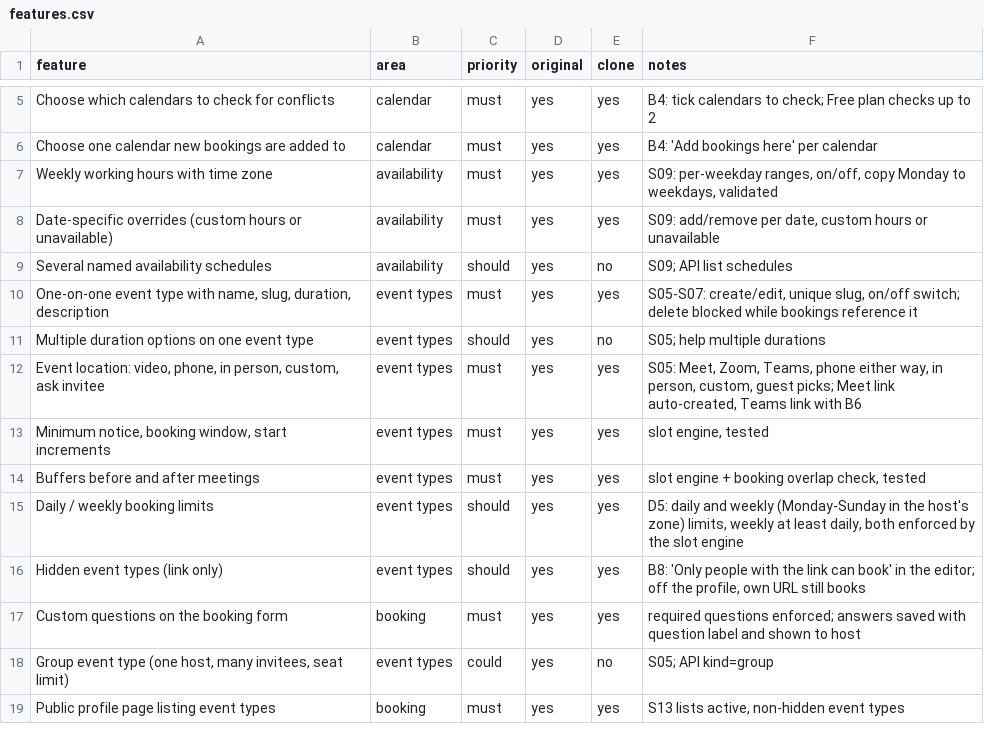
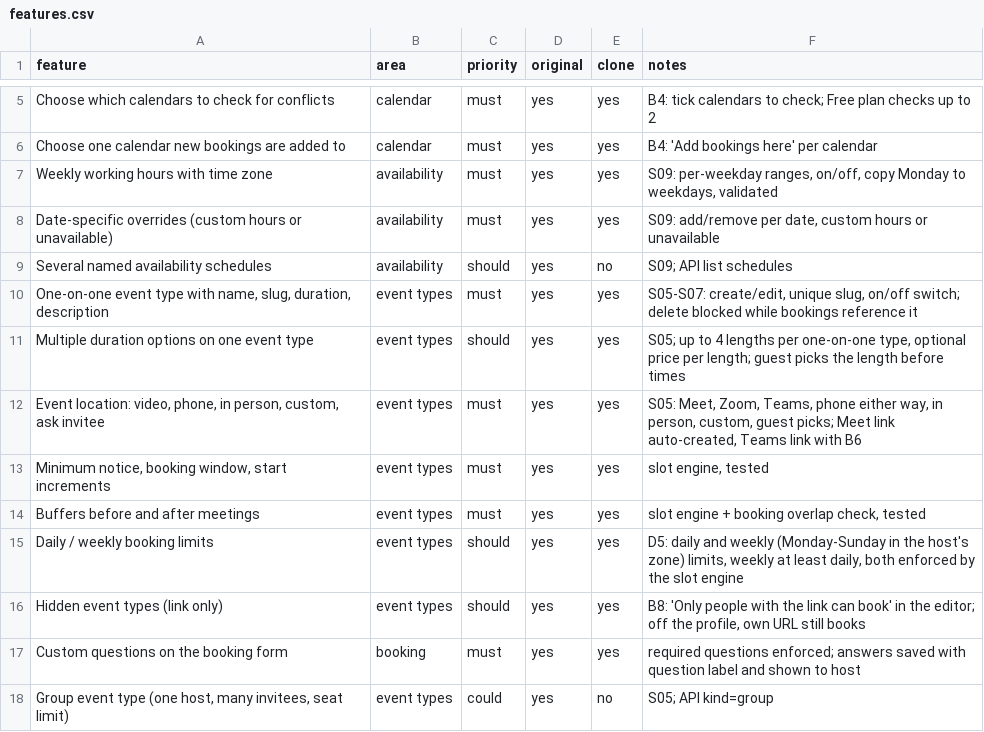
Before and after one commit to marvice-2019/hourhand.cloud, a CSV file: docs/features.csv, drawn as a sheet; only a part is shown, gaps mark what is left out; the shorter side is filled out with more unchanged rows.

```diff
--- a/docs/features.csv
+++ b/docs/features.csv
@@ -10,3 +10,3 @@ Several named availability schedules,availability,should,yes,no,S09; API list sc
 "One-on-one event type with name, slug, duration, description",event types,must,yes,yes,"S05-S07: create/edit, unique slug, on/off switch; delete blocked while bookings reference it"
-Multiple duration options on one event type,event types,should,yes,no,S05; help multiple durations
+Multiple duration options on one event type,event types,should,yes,yes,"S05; up to 4 lengths per one-on-one type, optional price per length; guest picks the length before times"
 "Event location: video, phone, in person, custom, ask invitee",event types,must,yes,yes,"S05: Meet, Zoom, Teams, phone either way, in person, custom, guest picks; Meet link auto-created, Teams link with B6"
```
Also changed, not shown: 24 other files.
